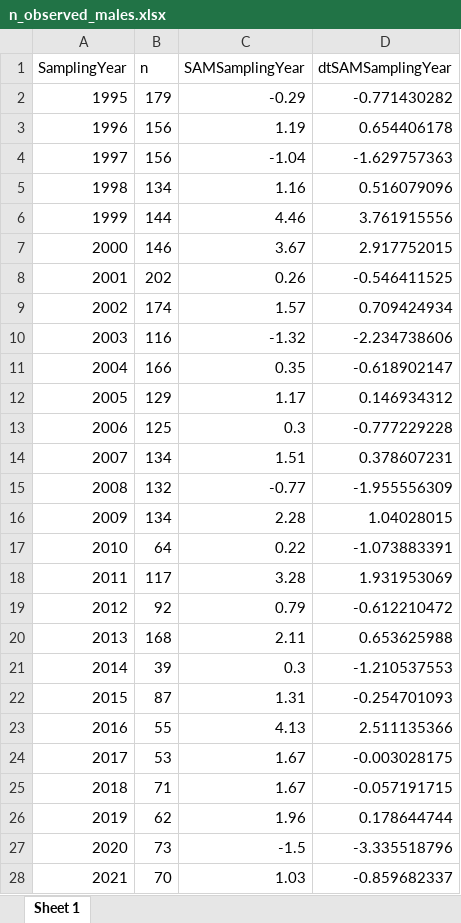
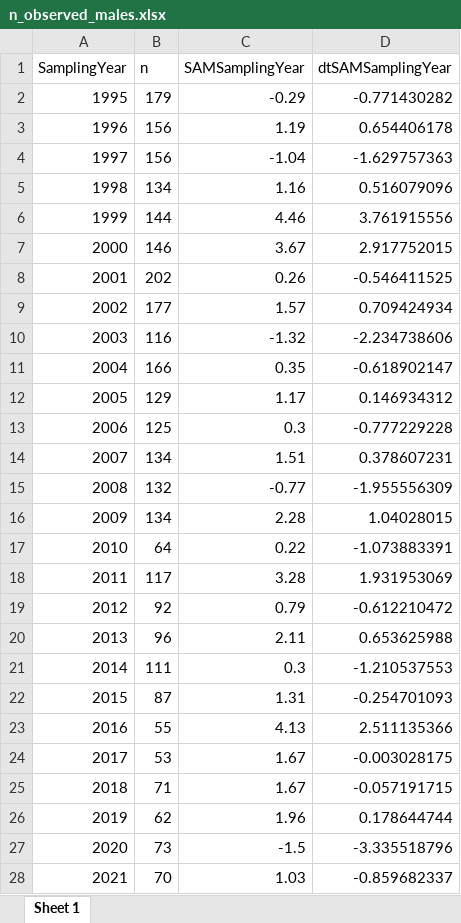
Before and after one commit to apaijmans/AFS_male_recruits, an Excel workbook: Data/processed/n_observed_males.xlsx, sheet Sheet 1, drawn as a sheet; values as stored, in another font and other column widths than the file's, no borders; the diff names each change by its address in the sheet, - before the commit and + after, or states it on an @@ line.

```diff
--- a/Data/processed/n_observed_males.xlsx (sheet Sheet 1)
+++ b/Data/processed/n_observed_males.xlsx (sheet Sheet 1)
-B9 (n): 174
+B9 (n): 177
-B20 (n): 168
+B20 (n): 96
-B21 (n): 39
+B21 (n): 111
```
Also changed, not shown: Data/processed/all_males_wrangled.xlsx, Data/processed/males_sMLH_fitness.xlsx, 20 other files.
